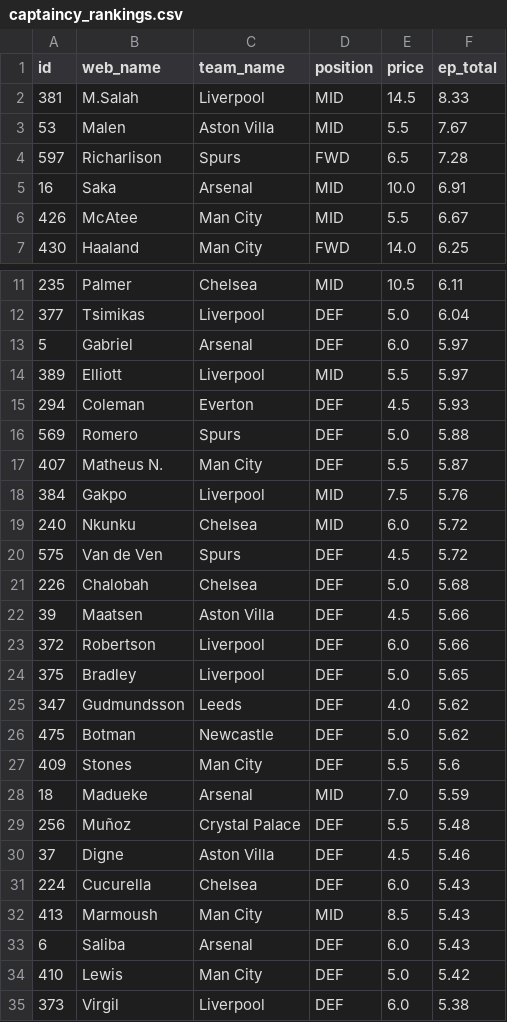
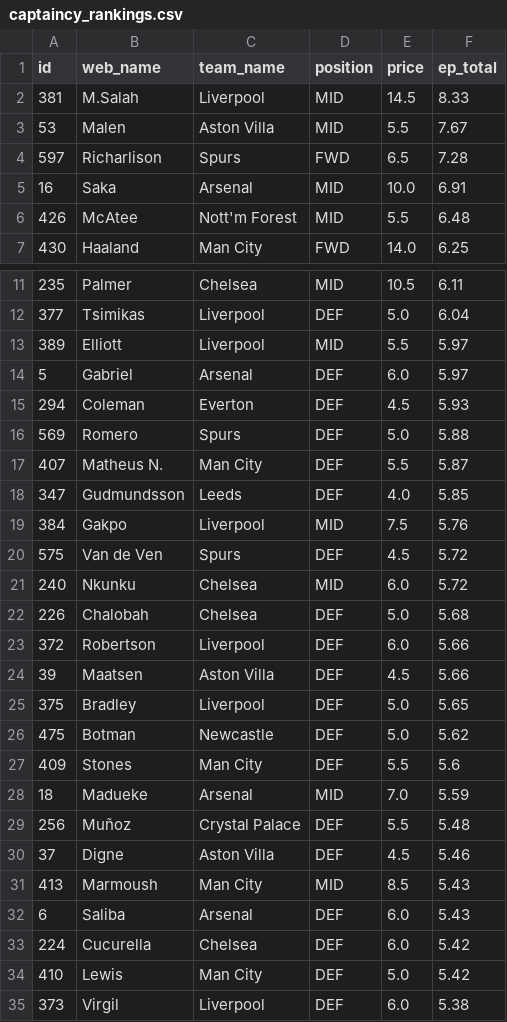
Before and after one commit to Willo-1982/fpl-analytics-advanced, a CSV file: data/cache/captaincy_rankings.csv, drawn as a sheet; only a part is shown, gaps mark what is left out; the diff covers the shown part only.

```diff
--- a/data/cache/captaincy_rankings.csv
+++ b/data/cache/captaincy_rankings.csv
@@ -5,3 +5,3 @@ id,web_name,team_name,position,price,ep_total
 16,Saka,Arsenal,MID,10.0,6.91
-426,McAtee,Man City,MID,5.5,6.67
+426,McAtee,Nott'm Forest,MID,5.5,6.48
 430,Haaland,Man City,FWD,14.0,6.25
@@ -12,4 +12,4 @@ id,web_name,team_name,position,price,ep_total
 377,Tsimikas,Liverpool,DEF,5.0,6.04
+389,Elliott,Liverpool,MID,5.5,5.97
 5,Gabriel,Arsenal,DEF,6.0,5.97
-389,Elliott,Liverpool,MID,5.5,5.97
 294,Coleman,Everton,DEF,4.5,5.93
@@ -17,10 +17,10 @@ id,web_name,team_name,position,price,ep_total
 407,Matheus N.,Man City,DEF,5.5,5.87
+347,Gudmundsson,Leeds,DEF,4.0,5.85
 384,Gakpo,Liverpool,MID,7.5,5.76
+575,Van de Ven,Spurs,DEF,4.5,5.72
 240,Nkunku,Chelsea,MID,6.0,5.72
-575,Van de Ven,Spurs,DEF,4.5,5.72
 226,Chalobah,Chelsea,DEF,5.0,5.68
+372,Robertson,Liverpool,DEF,6.0,5.66
 39,Maatsen,Aston Villa,DEF,4.5,5.66
-372,Robertson,Liverpool,DEF,6.0,5.66
 375,Bradley,Liverpool,DEF,5.0,5.65
-347,Gudmundsson,Leeds,DEF,4.0,5.62
 475,Botman,Newcastle,DEF,5.0,5.62
@@ -30,5 +30,5 @@ id,web_name,team_name,position,price,ep_total
 37,Digne,Aston Villa,DEF,4.5,5.46
-224,Cucurella,Chelsea,DEF,6.0,5.43
 413,Marmoush,Man City,MID,8.5,5.43
 6,Saliba,Arsenal,DEF,6.0,5.43
+224,Cucurella,Chelsea,DEF,6.0,5.42
 410,Lewis,Man City,DEF,5.0,5.42
```
Also changed, not shown: 1 added row, 1 removed row and 3 moved rows elsewhere in this file, data/cache/projections_next_3gws.csv, data/cache/projections_next_5gws.csv, 2 other files.
